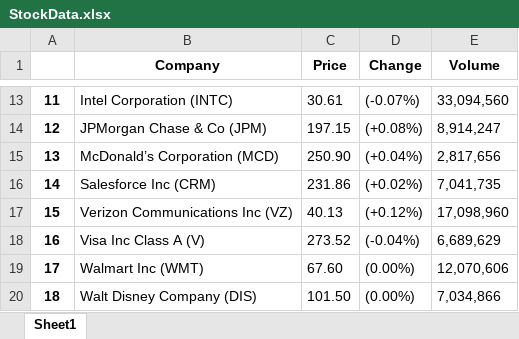
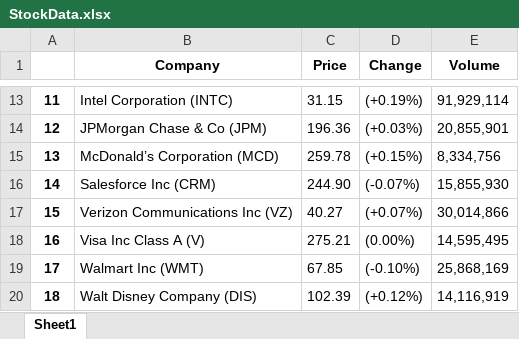
Before and after one commit to kvkhang/how-do-i-python, an Excel workbook: StockScrape/StockData.xlsx, sheet Sheet1, drawn as a sheet; only a part is shown, gaps mark what is left out; values as stored, in another font and other column widths than the file's, no borders; the diff covers the shown part only; the diff names each change by its address in the sheet, - before the commit and + after, or states it on an @@ line.

```diff
--- a/StockScrape/StockData.xlsx (sheet Sheet1)
+++ b/StockScrape/StockData.xlsx (sheet Sheet1)
-C13 (Price): 30.61
+C13 (Price): 31.15
-D13 (Change): (-0.07%)
+D13 (Change): (+0.19%)
-E13 (Volume): 33,094,560
+E13 (Volume): 91,929,114
-C14 (Price): 197.15
+C14 (Price): 196.36
-D14 (Change): (+0.08%)
+D14 (Change): (+0.03%)
-E14 (Volume): 8,914,247
+E14 (Volume): 20,855,901
-C15 (Price): 250.90
+C15 (Price): 259.78
-D15 (Change): (+0.04%)
+D15 (Change): (+0.15%)
-E15 (Volume): 2,817,656
+E15 (Volume): 8,334,756
-C16 (Price): 231.86
+C16 (Price): 244.90
-D16 (Change): (+0.02%)
+D16 (Change): (-0.07%)
-E16 (Volume): 7,041,735
+E16 (Volume): 15,855,930
-C17 (Price): 40.13
+C17 (Price): 40.27
-D17 (Change): (+0.12%)
+D17 (Change): (+0.07%)
-E17 (Volume): 17,098,960
+E17 (Volume): 30,014,866
-C18 (Price): 273.52
+C18 (Price): 275.21
-D18 (Change): (-0.04%)
+D18 (Change): (0.00%)
-E18 (Volume): 6,689,629
+E18 (Volume): 14,595,495
-C19 (Price): 67.60
+C19 (Price): 67.85
-D19 (Change): (0.00%)
+D19 (Change): (-0.10%)
-E19 (Volume): 12,070,606
+E19 (Volume): 25,868,169
-C20 (Price): 101.50
+C20 (Price): 102.39
-D20 (Change): (0.00%)
+D20 (Change): (+0.12%)
-E20 (Volume): 7,034,866
+E20 (Volume): 14,116,919
```
Also changed, not shown: 32 edited cells elsewhere in this sheet, 1 other file.
